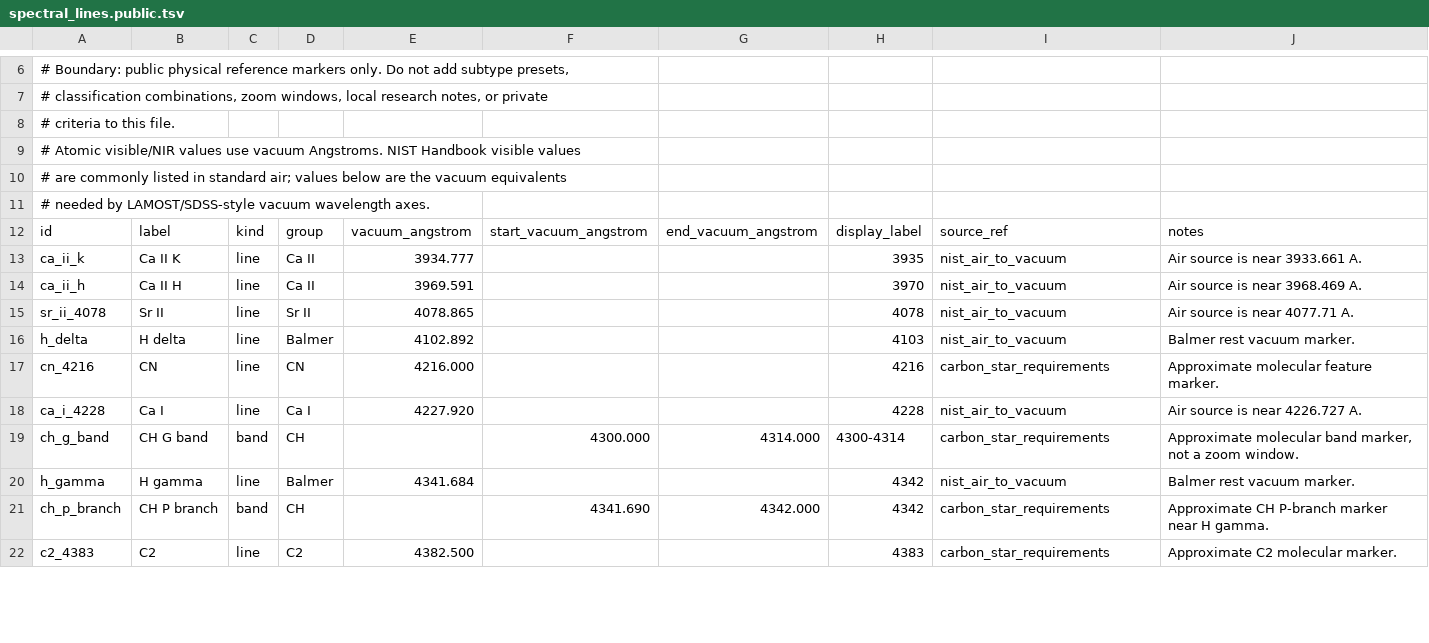
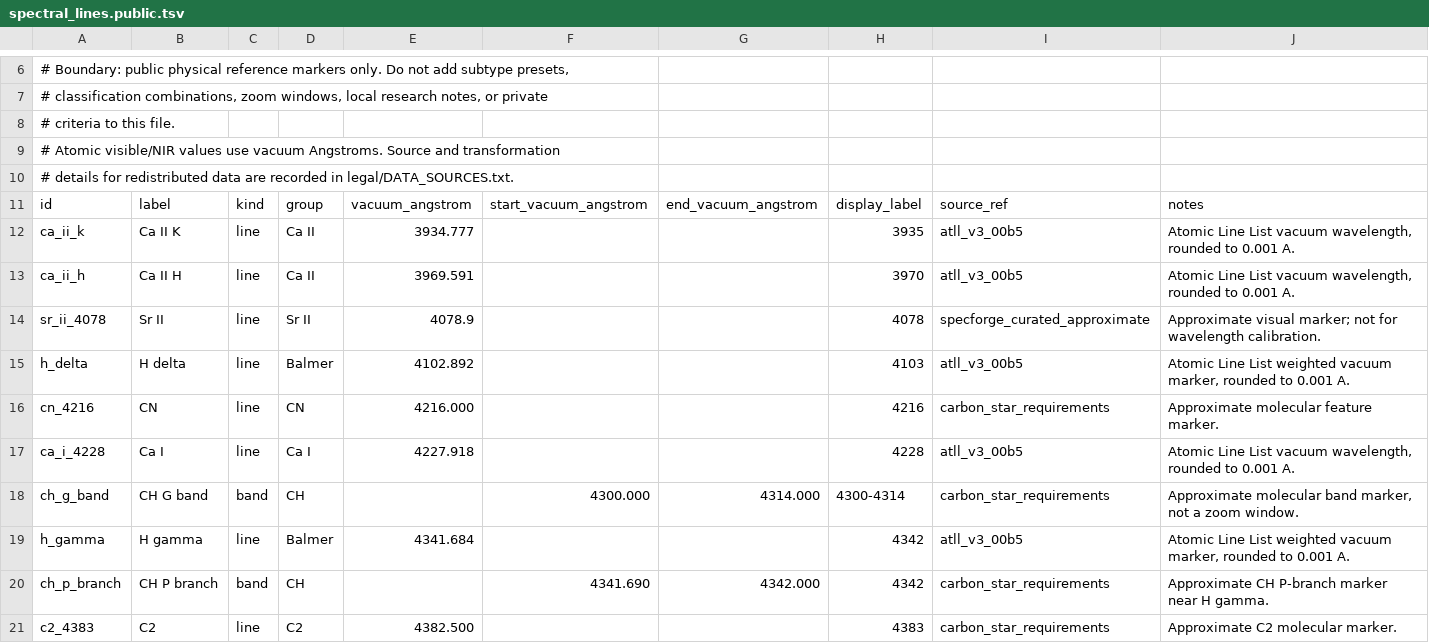
Before and after one commit to SW26010/spectiary, a TSV file: config/spectral_lines.public.tsv, drawn as a sheet; only a part is shown, gaps mark what is left out; the diff covers the shown part only.

Commit message:
feat(release): add legal and attribution materials

```diff
--- a/config/spectral_lines.public.tsv
+++ b/config/spectral_lines.public.tsv
@@ -8,14 +8,13 @@
 # criteria to this file.
-# Atomic visible/NIR values use vacuum Angstroms. NIST Handbook visible values
-# are commonly listed in standard air; values below are the vacuum equivalents
-# needed by LAMOST/SDSS-style vacuum wavelength axes.
+# Atomic visible/NIR values use vacuum Angstroms. Source and transformation
+# details for redistributed data are recorded in legal/DATA_SOURCES.txt.
 id	label	kind	group	vacuum_angstrom	start_vacuum_angstrom	end_vacuum_angstrom	display_label	source_ref	notes
-ca_ii_k	Ca II K	line	Ca II	3934.777			3935	nist_air_to_vacuum	Air source is near 3933.661 A.
-ca_ii_h	Ca II H	line	Ca II	3969.591			3970	nist_air_to_vacuum	Air source is near 3968.469 A.
-sr_ii_4078	Sr II	line	Sr II	4078.865			4078	nist_air_to_vacuum	Air source is near 4077.71 A.
-h_delta	H delta	line	Balmer	4102.892			4103	nist_air_to_vacuum	Balmer rest vacuum marker.
+ca_ii_k	Ca II K	line	Ca II	3934.777			3935	atll_v3_00b5	Atomic Line List vacuum wavelength, rounded to 0.001 A.
+ca_ii_h	Ca II H	line	Ca II	3969.591			3970	atll_v3_00b5	Atomic Line List vacuum wavelength, rounded to 0.001 A.
+sr_ii_4078	Sr II	line	Sr II	4078.9			4078	specforge_curated_approximate	Approximate visual marker; not for wavelength calibration.
+h_delta	H delta	line	Balmer	4102.892			4103	atll_v3_00b5	Atomic Line List weighted vacuum marker, rounded to 0.001 A.
 cn_4216	CN	line	CN	4216.000			4216	carbon_star_requirements	Approximate molecular feature marker.
-ca_i_4228	Ca I	line	Ca I	4227.920			4228	nist_air_to_vacuum	Air source is near 4226.727 A.
+ca_i_4228	Ca I	line	Ca I	4227.918			4228	atll_v3_00b5	Atomic Line List vacuum wavelength, rounded to 0.001 A.
 ch_g_band	CH G band	band	CH		4300.000	4314.000	4300-4314	carbon_star_requirements	Approximate molecular band marker, not a zoom window.
-h_gamma	H gamma	line	Balmer	4341.684			4342	nist_air_to_vacuum	Balmer rest vacuum marker.
+h_gamma	H gamma	line	Balmer	4341.684			4342	atll_v3_00b5	Atomic Line List weighted vacuum marker, rounded to 0.001 A.
 ch_p_branch	CH P branch	band	CH		4341.690	4342.000	4342	carbon_star_requirements	Approximate CH P-branch marker near H gamma.
```
Also changed, not shown: 29 edited cells elsewhere in this file, 15 other files.
